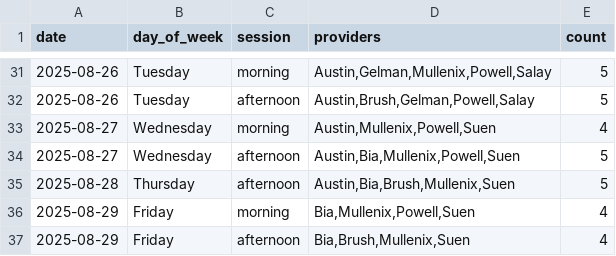
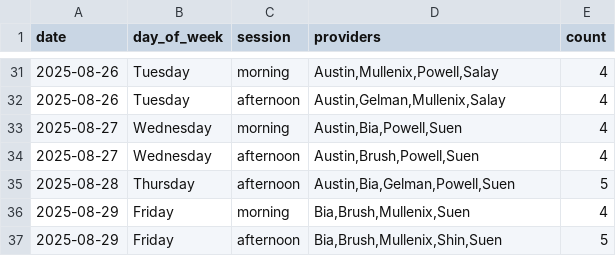
Before and after one commit to xavier-orcutt/chinle-primarycare-scheduler, a CSV file: output/august/family_practice/schedule_df.csv, drawn as a sheet; only a part is shown, gaps mark what is left out; the diff covers the shown part only.

```diff
--- a/output/august/family_practice/schedule_df.csv
+++ b/output/august/family_practice/schedule_df.csv
@@ -31,7 +31,7 @@ date,day_of_week,session,providers,count
-2025-08-26,Tuesday,morning,"Austin,Gelman,Mullenix,Powell,Salay",5
-2025-08-26,Tuesday,afternoon,"Austin,Brush,Gelman,Powell,Salay",5
-2025-08-27,Wednesday,morning,"Austin,Mullenix,Powell,Suen",4
-2025-08-27,Wednesday,afternoon,"Austin,Bia,Mullenix,Powell,Suen",5
-2025-08-28,Thursday,afternoon,"Austin,Bia,Brush,Mullenix,Suen",5
-2025-08-29,Friday,morning,"Bia,Mullenix,Powell,Suen",4
-2025-08-29,Friday,afternoon,"Bia,Brush,Mullenix,Suen",4
+2025-08-26,Tuesday,morning,"Austin,Mullenix,Powell,Salay",4
+2025-08-26,Tuesday,afternoon,"Austin,Gelman,Mullenix,Salay",4
+2025-08-27,Wednesday,morning,"Austin,Bia,Powell,Suen",4
+2025-08-27,Wednesday,afternoon,"Austin,Brush,Powell,Suen",4
+2025-08-28,Thursday,afternoon,"Austin,Bia,Gelman,Powell,Suen",5
+2025-08-29,Friday,morning,"Bia,Brush,Mullenix,Suen",4
+2025-08-29,Friday,afternoon,"Bia,Brush,Mullenix,Shin,Suen",5
```
Also changed, not shown: 21 edited cells elsewhere in this file, data/inpatient.csv, data/leave_requests.csv, 4 other files.
